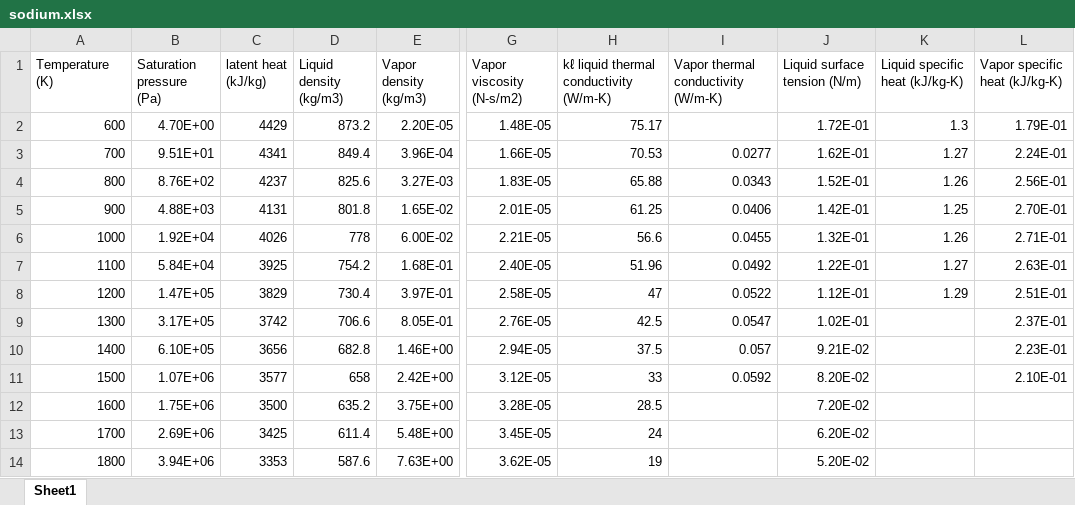
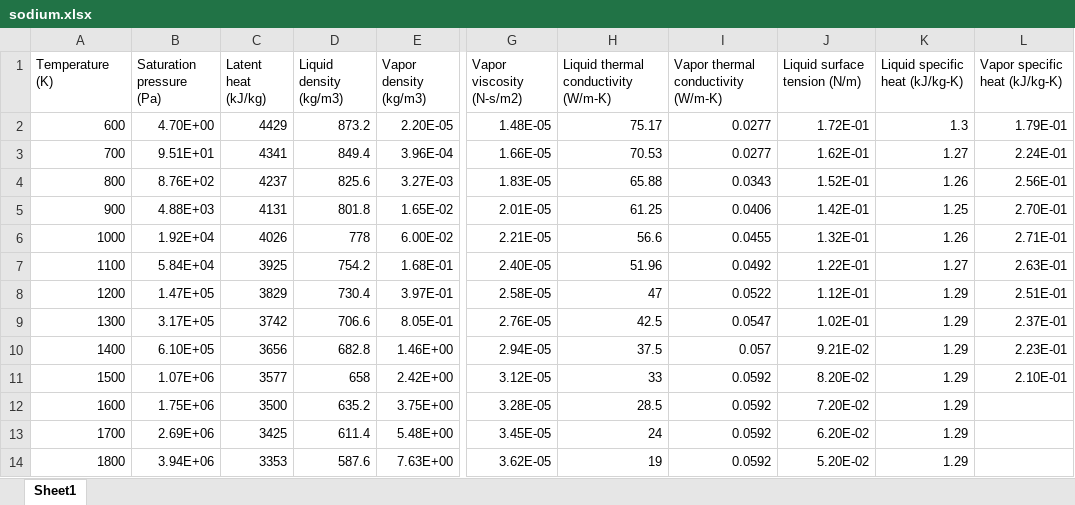
Before and after one commit to riccardoBocce/python_exam, an Excel workbook: sodium.xlsx, sheet Sheet1, drawn as a sheet; only a part is shown, gaps mark what is left out; values as stored, in another font and other column widths than the file's, no borders; the diff names each change by its address in the sheet, - before the commit and + after, or states it on an @@ line.

```diff
--- a/sodium.xlsx (sheet Sheet1)
+++ b/sodium.xlsx (sheet Sheet1)
-C1: latent heat (kJ/kg)
+C1: Latent heat (kJ/kg)
-H1: kℓ liquid thermal conductivity (W/m-K)
+H1: Liquid thermal conductivity (W/m-K)
-I2: (empty)
+I2: 0.0277
-K9:K14 (Liquid specific heat (kJ/kg-K)): (empty)
+K9:K14 (Liquid specific heat (kJ/kg-K)): 1.29
-I12:I14: (empty)
+I12:I14: 0.0592
```
Also changed, not shown: heat_pipe_specs.xlsx, parameters.xlsx, 4 other files.
